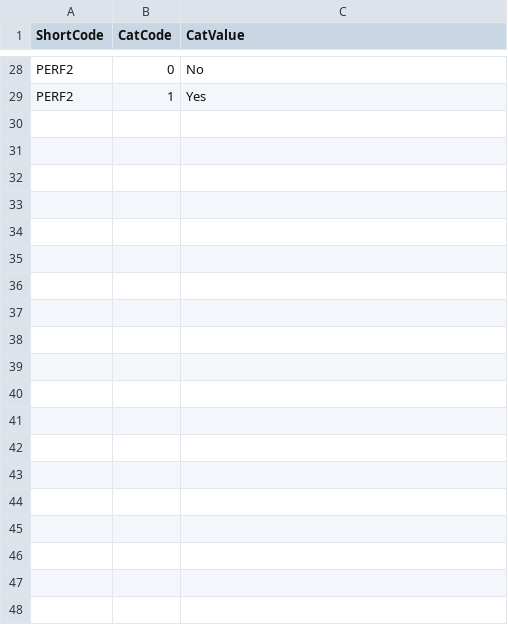
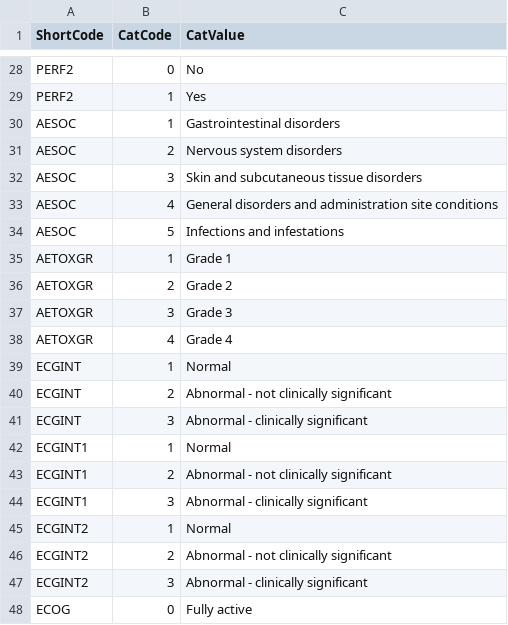
Before and after one commit to cam-ctu/cctu, a CSV file: inst/extdata/pilotdata_clu.csv, drawn as a sheet; only a part is shown, gaps mark what is left out; the diff covers the shown part only; the diff names each change by its address in the sheet, - before the commit and + after, or states it on an @@ line.

```diff
--- a/inst/extdata/pilotdata_clu.csv
+++ b/inst/extdata/pilotdata_clu.csv
+row 30: AESOC | 1 | Gastrointestinal disorders
+row 31: AESOC | 2 | Nervous system disorders
+row 32: AESOC | 3 | Skin and subcutaneous tissue disorders
+row 33: AESOC | 4 | General disorders and administration site conditions
+row 34: AESOC | 5 | Infections and infestations
+row 35: AETOXGR | 1 | Grade 1
+row 36: AETOXGR | 2 | Grade 2
+row 37: AETOXGR | 3 | Grade 3
+row 38: AETOXGR | 4 | Grade 4
+row 39: ECGINT | 1 | Normal
+row 40: ECGINT | 2 | Abnormal - not clinically significant
+row 41: ECGINT | 3 | Abnormal - clinically significant
+row 42: ECGINT1 | 1 | Normal
+row 43: ECGINT1 | 2 | Abnormal - not clinically significant
+row 44: ECGINT1 | 3 | Abnormal - clinically significant
+row 45: ECGINT2 | 1 | Normal
+row 46: ECGINT2 | 2 | Abnormal - not clinically significant
+row 47: ECGINT2 | 3 | Abnormal - clinically significant
+row 48: ECOG | 0 | Fully active
```
Also changed, not shown: 14 added rows elsewhere in this file, inst/extdata/pilotdata.csv, inst/extdata/pilotdata_dlu.csv, 19 other files.
